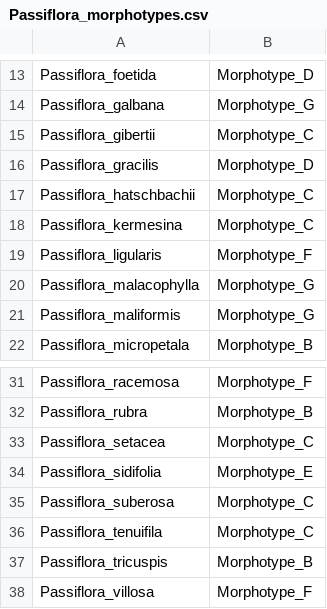
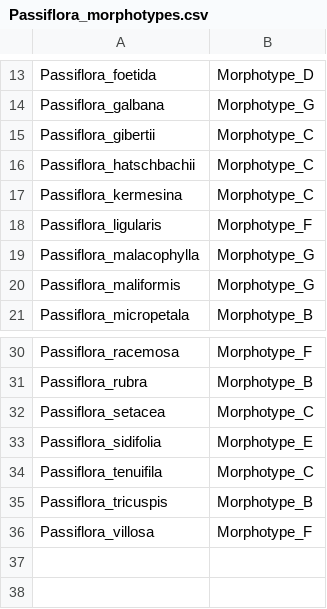
Before and after one commit to joycechery/PassifloraMorphotype, a CSV file: Passiflora_morphotypes.csv, drawn as a sheet; only a part is shown, gaps mark what is left out.

Commit message:
Update Passiflora_morphotypes.csv

```diff
--- a/Passiflora_morphotypes.csv
+++ b/Passiflora_morphotypes.csv
@@ -15,3 +15,2 @@ Passiflora_galbana,Morphotype_G
 Passiflora_gibertii,Morphotype_C
-Passiflora_gracilis,Morphotype_D
 Passiflora_hatschbachii,Morphotype_C
@@ -34,3 +33,2 @@ Passiflora_setacea,Morphotype_C
 Passiflora_sidifolia,Morphotype_E
-Passiflora_suberosa,Morphotype_C
 Passiflora_tenuifila,Morphotype_C
```
